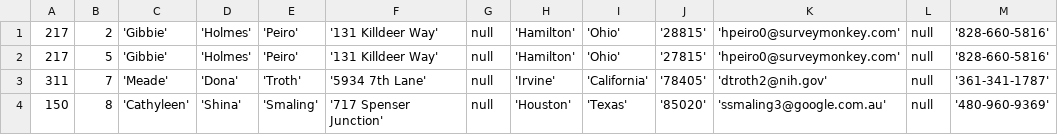
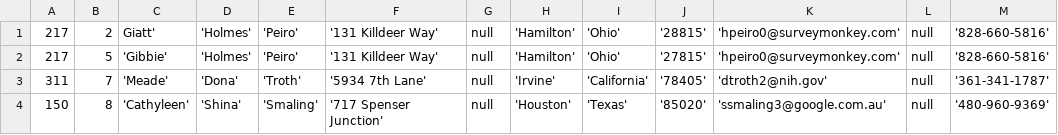
Before and after one commit to mohamedAtef2002/NTG_BankSystem, a CSV file: src/main/resources/customerData.csv, drawn as a sheet; only a part is shown; the diff names each change by its address in the sheet, - before the commit and + after, or states it on an @@ line.

```diff
--- a/src/main/resources/customerData.csv
+++ b/src/main/resources/customerData.csv
-C1: 'Gibbie'
+C1: Giatt'
```
Also changed, not shown: 28 other files.
